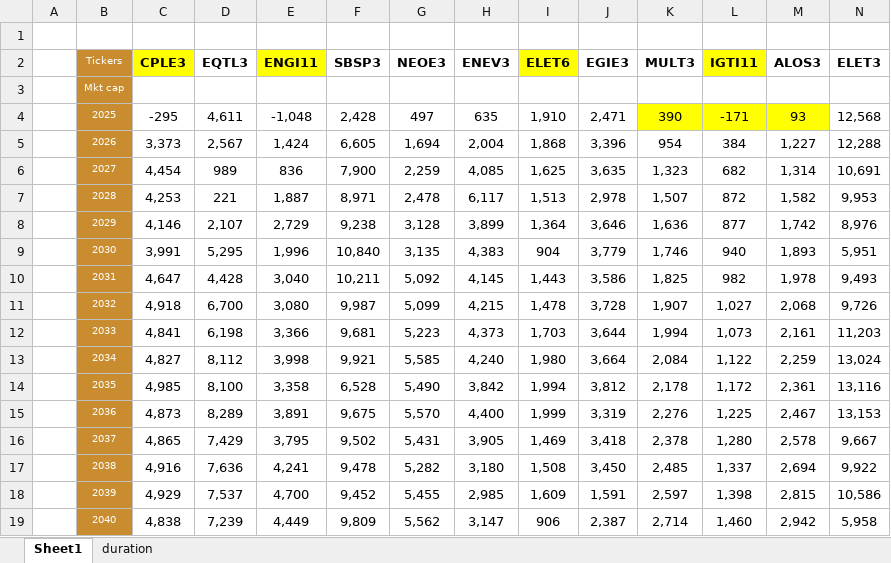
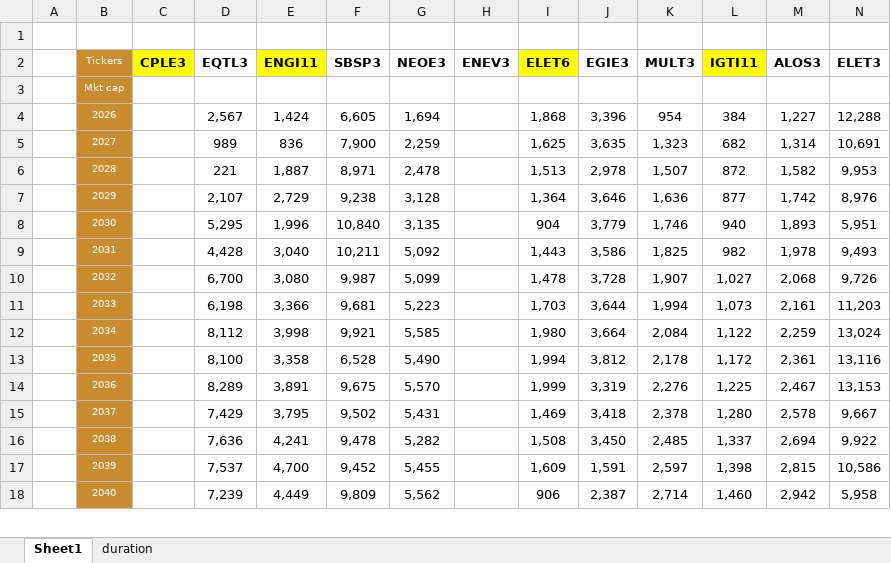
Before and after one commit to Antonio21032000/utilities, an Excel workbook: irrdash3.xlsx, sheet Sheet1, drawn as a sheet; only a part is shown; values as stored, in another font and other column widths than the file's, no borders; removed rows and columns are numbered as before the commit, all else as after; rows hold the shown columns only; the diff covers the shown part only; the diff names each change by its address in the sheet, - before the commit and + after, or states it on an @@ line.

Commit message:
Add files via upload

```diff
--- a/irrdash3.xlsx (sheet Sheet1)
+++ b/irrdash3.xlsx (sheet Sheet1)
-row 4:  | 2025 | -295 | 4,611 | -1,048 | 2,428 | 497 | 635 | 1,910 | 2,471 | 390 | -171 | 93 | 12,568
-C4 (CPLE3): 3,373
+C4 (CPLE3): (empty)
-H4 (ENEV3): 2,004
+H4 (ENEV3): (empty)
-C5 (CPLE3): 4,454
+C5 (CPLE3): (empty)
-H5 (ENEV3): 4,085
+H5 (ENEV3): (empty)
-C6 (CPLE3): 4,253
+C6 (CPLE3): (empty)
-H6 (ENEV3): 6,117
+H6 (ENEV3): (empty)
-C7 (CPLE3): 4,146
+C7 (CPLE3): (empty)
-H7 (ENEV3): 3,899
+H7 (ENEV3): (empty)
-C8 (CPLE3): 3,991
+C8 (CPLE3): (empty)
-H8 (ENEV3): 4,383
+H8 (ENEV3): (empty)
-C9 (CPLE3): 4,647
+C9 (CPLE3): (empty)
-H9 (ENEV3): 4,145
+H9 (ENEV3): (empty)
-C10 (CPLE3): 4,918
+C10 (CPLE3): (empty)
-H10 (ENEV3): 4,215
+H10 (ENEV3): (empty)
-C11 (CPLE3): 4,841
+C11 (CPLE3): (empty)
-H11 (ENEV3): 4,373
+H11 (ENEV3): (empty)
-C12 (CPLE3): 4,827
+C12 (CPLE3): (empty)
-H12 (ENEV3): 4,240
+H12 (ENEV3): (empty)
-C13 (CPLE3): 4,985
+C13 (CPLE3): (empty)
-H13 (ENEV3): 3,842
+H13 (ENEV3): (empty)
-C14 (CPLE3): 4,873
+C14 (CPLE3): (empty)
-H14 (ENEV3): 4,400
+H14 (ENEV3): (empty)
-C15 (CPLE3): 4,865
+C15 (CPLE3): (empty)
-H15 (ENEV3): 3,905
+H15 (ENEV3): (empty)
-C16 (CPLE3): 4,916
+C16 (CPLE3): (empty)
-H16 (ENEV3): 3,180
+H16 (ENEV3): (empty)
-C17 (CPLE3): 4,929
+C17 (CPLE3): (empty)
-H17 (ENEV3): 2,985
+H17 (ENEV3): (empty)
-C18 (CPLE3): 4,838
+C18 (CPLE3): (empty)
-H18 (ENEV3): 3,147
+H18 (ENEV3): (empty)
```
Also changed, not shown: 29 edited cells elsewhere in this sheet, formulas that keep their value.
